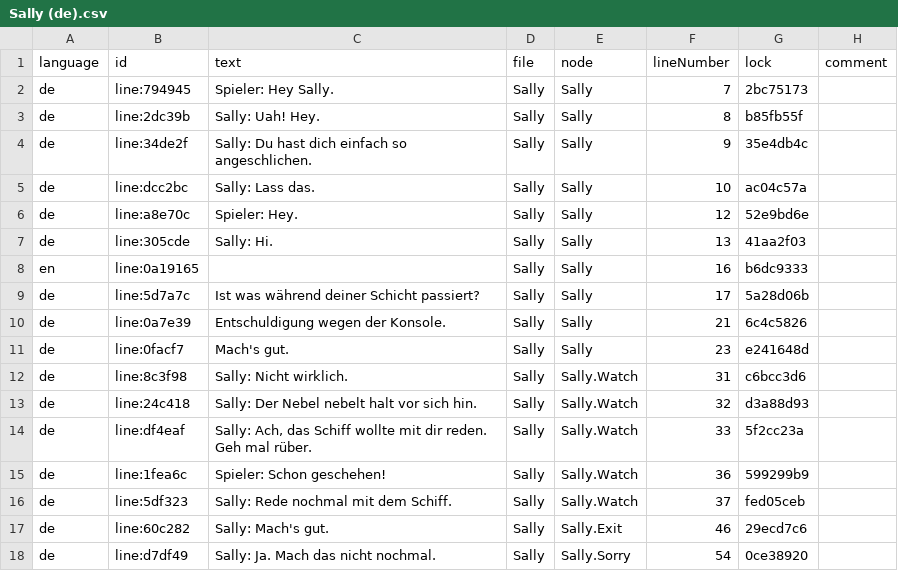
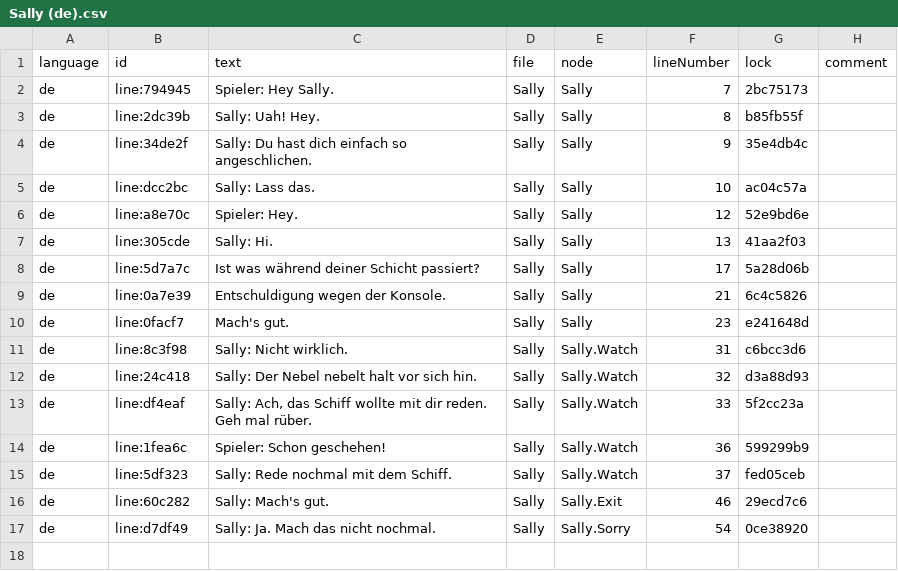
Before and after one commit to YarnSpinnerTool/YarnSpinner-Unity, a CSV file: Samples~/Space/Dialogue/Sally (de).csv, drawn as a sheet; the diff names each change by its address in the sheet, - before the commit and + after, or states it on an @@ line.

Commit message:
Remove accidental edit to Sally.yarn + empty script

```diff
--- a/Samples~/Space/Dialogue/Sally (de).csv
+++ b/Samples~/Space/Dialogue/Sally (de).csv
-row 8: en | line:0a19165 |  | Sally | Sally | 16 | b6dc9333
```
Also changed, not shown: 3 other files.
